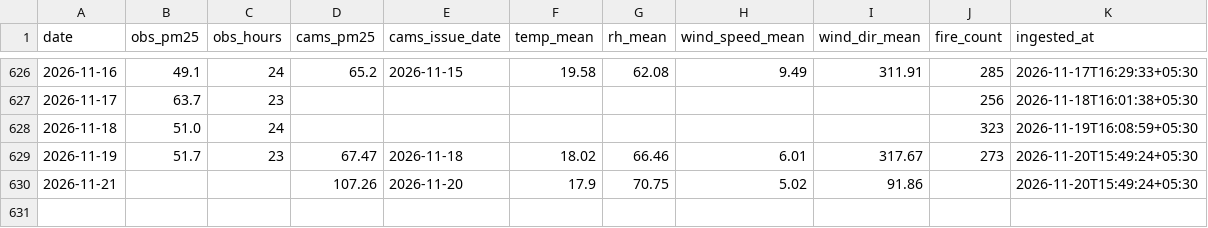
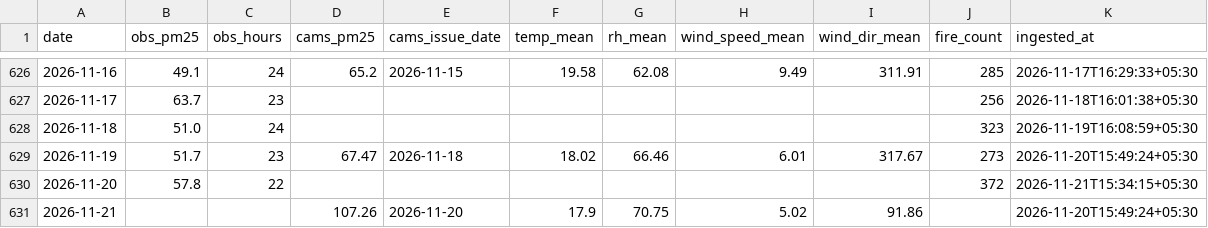
Before and after one commit to Blakkbird/ucs503p-202627odd-Project-P1.v1, a CSV file: data/daily.csv, drawn as a sheet; only a part is shown, gaps mark what is left out; the diff names each change by its address in the sheet, - before the commit and + after, or states it on an @@ line.

```diff
--- a/data/daily.csv
+++ b/data/daily.csv
+row 630: 2026-11-20 | 57.8 | 22 |  |  |  |  |  |  | 372 | 2026-11-21T15:34:15+05:30
```
Also changed, not shown: 5 other files.
